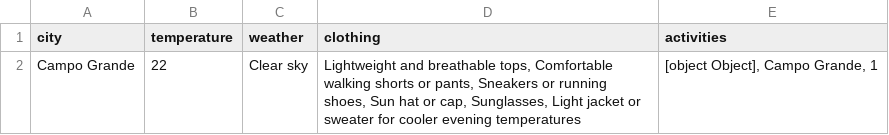
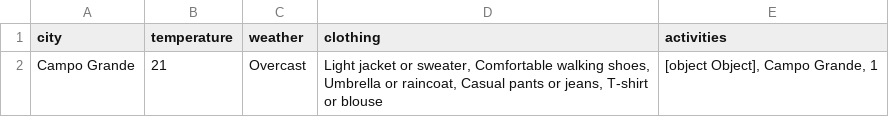
Before and after one commit to compozy/compozy, a CSV file: examples/weather-agent/results.csv, drawn as a sheet.

```diff
--- a/examples/weather-agent/results.csv
+++ b/examples/weather-agent/results.csv
@@ -1,2 +1,2 @@
 city,temperature,weather,clothing,activities
-Campo Grande,22,Clear sky,"Lightweight and breathable tops, Comfortable walking shorts or pants, Sneakers or running shoes, Sun hat or cap, Sunglasses, Light jacket or sweater for cooler evening temperatures","[object Object], Campo Grande, 1"
+Campo Grande,21,Overcast,"Light jacket or sweater, Comfortable walking shoes, Umbrella or raincoat, Casual pants or jeans, T-shirt or blouse","[object Object], Campo Grande, 1"
```
Also changed, not shown: 33 other files.
